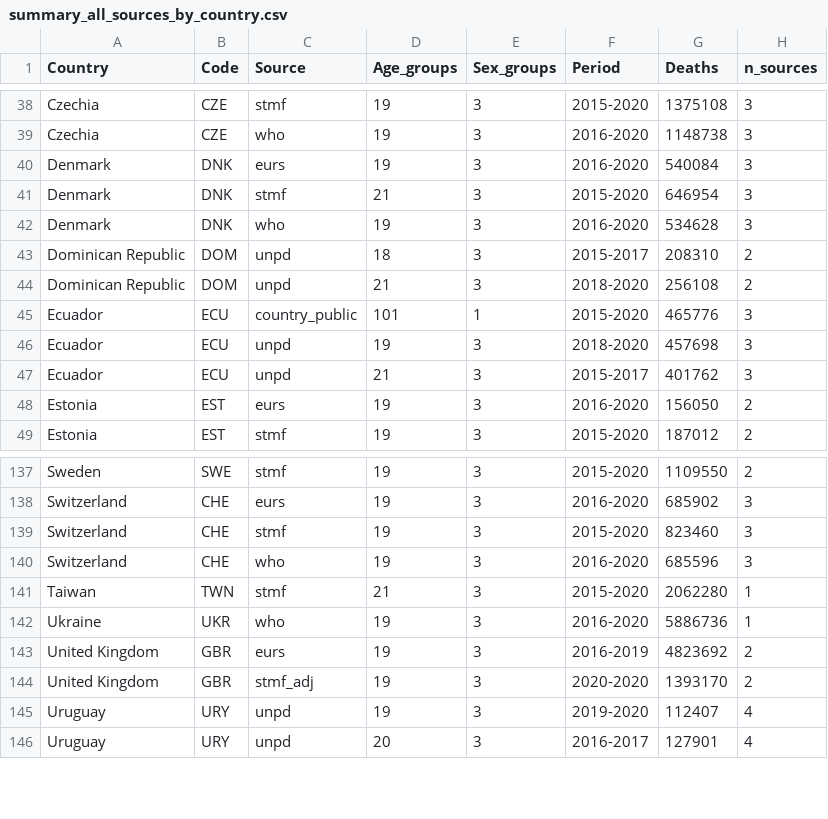
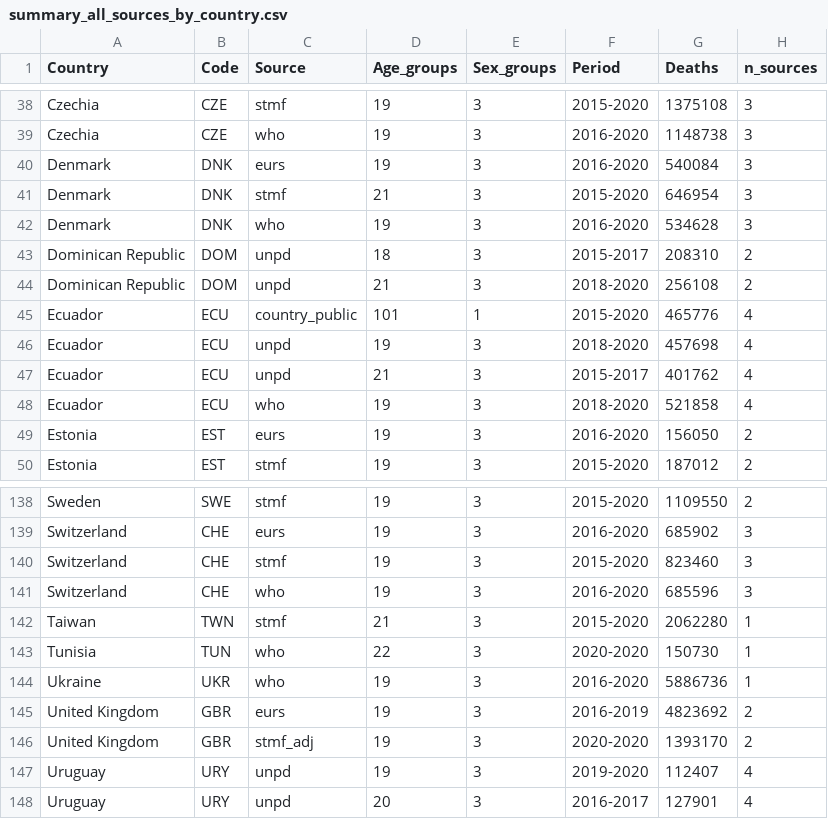
Before and after one commit to kikeacosta/TAG_patterns, a CSV file: Output/summary_all_sources_by_country.csv, drawn as a sheet; only a part is shown, gaps mark what is left out.

Commit message:
update data selection

```diff
--- a/Output/summary_all_sources_by_country.csv
+++ b/Output/summary_all_sources_by_country.csv
@@ -44,5 +44,6 @@ Dominican Republic,DOM,unpd,18,3,2015-2017,208310,2
 Dominican Republic,DOM,unpd,21,3,2018-2020,256108,2
-Ecuador,ECU,country_public,101,1,2015-2020,465776,3
-Ecuador,ECU,unpd,19,3,2018-2020,457698,3
-Ecuador,ECU,unpd,21,3,2015-2017,401762,3
+Ecuador,ECU,country_public,101,1,2015-2020,465776,4
+Ecuador,ECU,unpd,19,3,2018-2020,457698,4
+Ecuador,ECU,unpd,21,3,2015-2017,401762,4
+Ecuador,ECU,who,19,3,2018-2020,521858,4
 Estonia,EST,eurs,19,3,2016-2020,156050,2
@@ -141,2 +142,3 @@ Switzerland,CHE,who,19,3,2016-2020,685596,3
 Taiwan,TWN,stmf,21,3,2015-2020,2062280,1
+Tunisia,TUN,who,22,3,2020-2020,150730,1
 Ukraine,UKR,who,19,3,2016-2020,5886736,1
```
Also changed, not shown: 1 other file.
